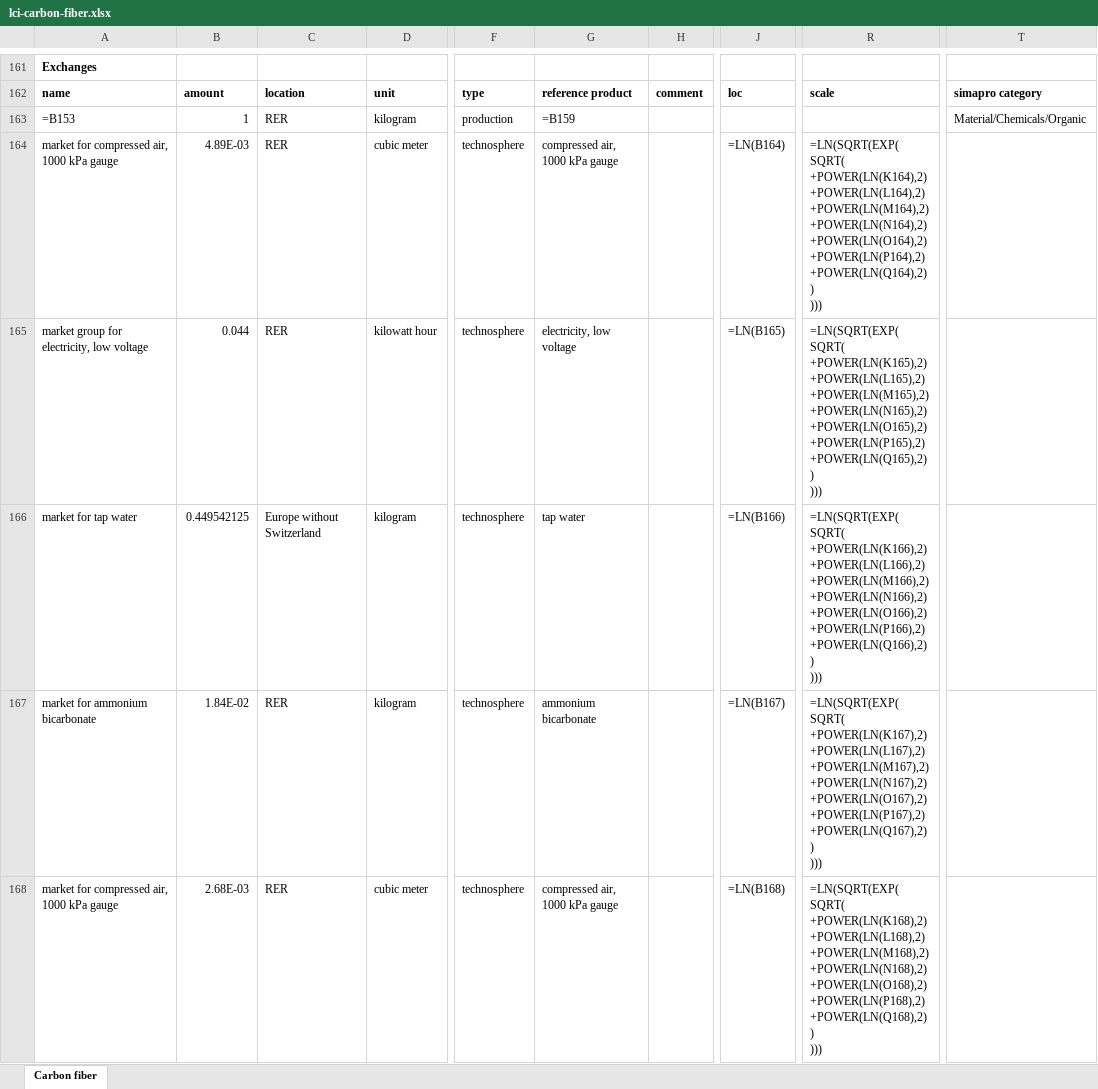
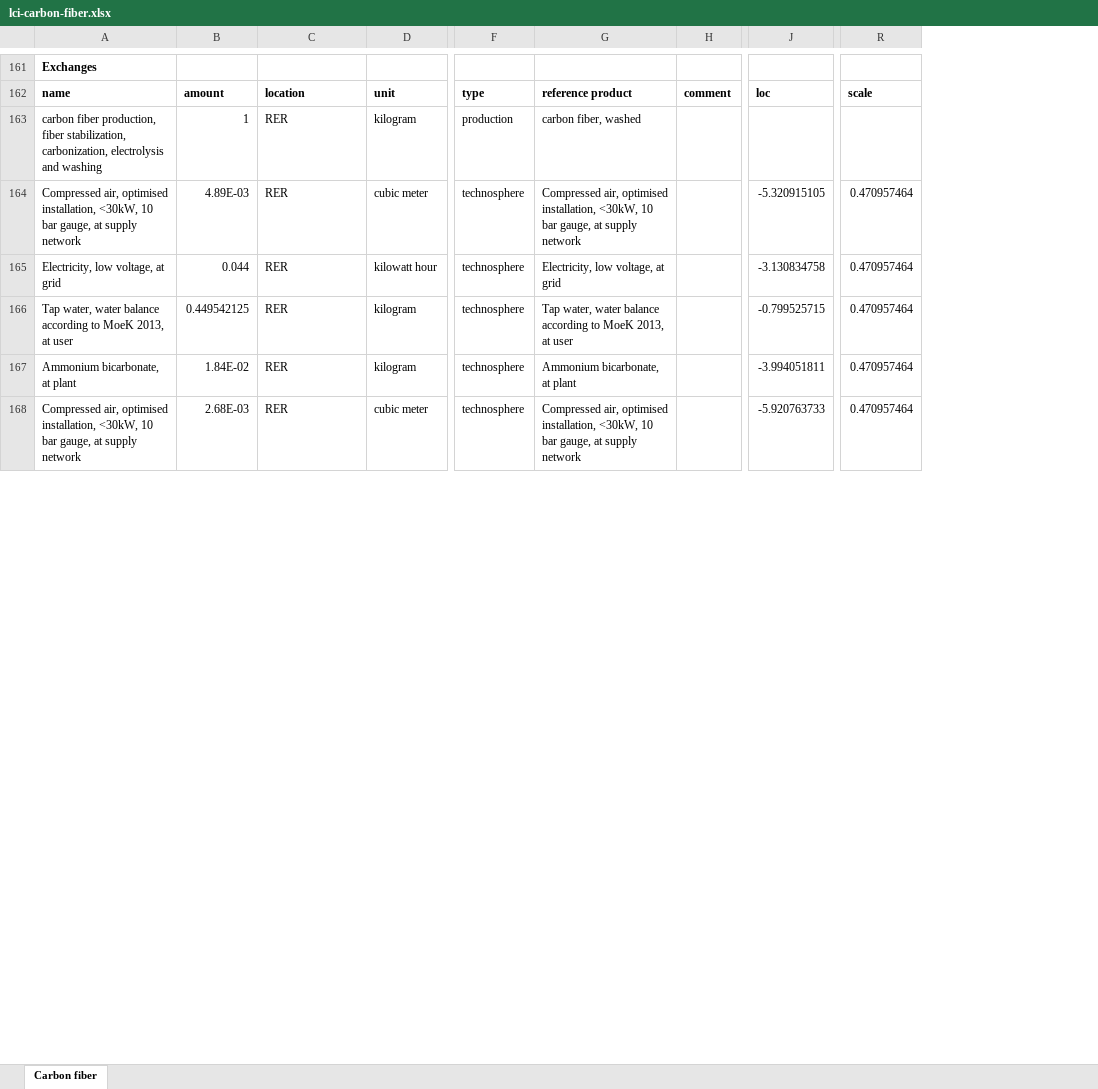
Before and after one commit to romainsacchi/barcelona-regionalized-lcia, an Excel workbook: tutorials/DAY 1/assets/lci-carbon-fiber.xlsx, sheet Carbon fiber, drawn as a sheet; only a part is shown, gaps mark what is left out; values as stored, in another font and other column widths than the file's, no borders; formulas without a stored value are shown as written; removed rows and columns are numbered as before the commit, all else as after; ↵ is a line break in a cell; the diff covers the shown part only; the diff names each change by its address in the sheet, - before the commit and + after, or states it on an @@ line.

```diff
--- a/tutorials/DAY 1/assets/lci-carbon-fiber.xlsx (sheet Carbon fiber)
+++ b/tutorials/DAY 1/assets/lci-carbon-fiber.xlsx (sheet Carbon fiber)
-column G, rows 162-168: reference product | =B159 | compressed air, 1000 kPa gauge | electricity, low voltage | tap water | ammonium bicarbonate | compressed air, 1000 kPa gauge
+column G, rows 162-168: reference product | carbon fiber, washed | Compressed air, optimised installation, <30kW, 10 bar gauge, at supply network | Electricity, low voltage, at grid | Tap water, water balance according to MoeK 2013, at user | Ammonium bicarbonate, at plant | Compressed air, optimised installation, <30kW, 10 bar gauge, at supply network
-column J, rows 162-168: loc |  | =LN(B164) | =LN(B165) | =LN(B166) | =LN(B167) | =LN(B168)
+column J, rows 162-168: loc |  | -5.320915105 | -3.130834758 | -0.799525715 | -3.994051811 | -5.920763733
-column R, rows 162-168: scale |  | =LN(SQRT(EXP( ↵ SQRT( ↵ +POWER(LN(K164),2) ↵ +POWER(LN(L164),2) ↵ +POWER(LN(M164),2) ↵ +POWER(LN(N164),2) ↵ +POWER(LN(O164),2) ↵ +POWER(LN(P164),2) ↵ +POWER(LN(Q164),2) ↵ ) ↵ ))) | =LN(SQRT(EXP( ↵ SQRT( ↵ +POWER(LN(K165),2) ↵ +POWER(LN(L165),2) ↵ +POWER(LN(M165),2) ↵ +POWER(LN(N165),2) ↵ +POWER(LN(O165),2) ↵ +POWER(LN(P165),2) ↵ +POWER(LN(Q165),2) ↵ ) ↵ ))) | =LN(SQRT(EXP( ↵ SQRT( ↵ +POWER(LN(K166),2) ↵ +POWER(LN(L166),2) ↵ +POWER(LN(M166),2) ↵ +POWER(LN(N166),2) ↵ +POWER(LN(O166),2) ↵ +POWER(LN(P166),2) ↵ +POWER(LN(Q166),2) ↵ ) ↵ ))) | =LN(SQRT(EXP( ↵ SQRT( ↵ +POWER(LN(K167),2) ↵ +POWER(LN(L167),2) ↵ +POWER(LN(M167),2) ↵ +POWER(LN(N167),2) ↵ +POWER(LN(O167),2) ↵ +POWER(LN(P167),2) ↵ +POWER(LN(Q167),2) ↵ ) ↵ ))) | =LN(SQRT(EXP( ↵ SQRT( ↵ +POWER(LN(K168),2) ↵ +POWER(LN(L168),2) ↵ +POWER(LN(M168),2) ↵ +POWER(LN(N168),2) ↵ +POWER(LN(O168),2) ↵ +POWER(LN(P168),2) ↵ +POWER(LN(Q168),2) ↵ ) ↵ )))
+column R, rows 162-168: scale |  | 0.470957464 | 0.470957464 | 0.470957464 | 0.470957464 | 0.470957464
-column T, rows 162-163: simapro category | Material/Chemicals/Organic
-A163: =B153
+A163: carbon fiber production, fiber stabilization, carbonization, electrolysis and washing
-A164: market for compressed air, 1000 kPa gauge
+A164: Compressed air, optimised installation, <30kW, 10 bar gauge, at supply network
-A165: market group for electricity, low voltage
+A165: Electricity, low voltage, at grid
-A166: market for tap water
+A166: Tap water, water balance according to MoeK 2013, at user
-C166: Europe without Switzerland
+C166: RER
-A167: market for ammonium bicarbonate
+A167: Ammonium bicarbonate, at plant
-A168: market for compressed air, 1000 kPa gauge
+A168: Compressed air, optimised installation, <30kW, 10 bar gauge, at supply network
```
Also changed, not shown: 137 edited cells and cell formats elsewhere in this sheet, 4 other files.
